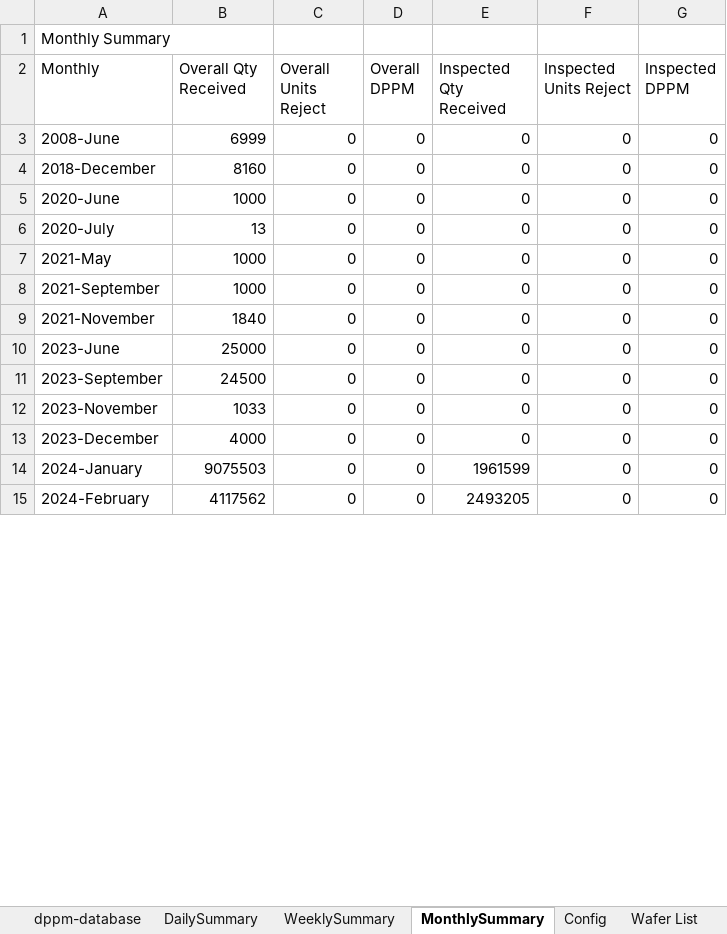
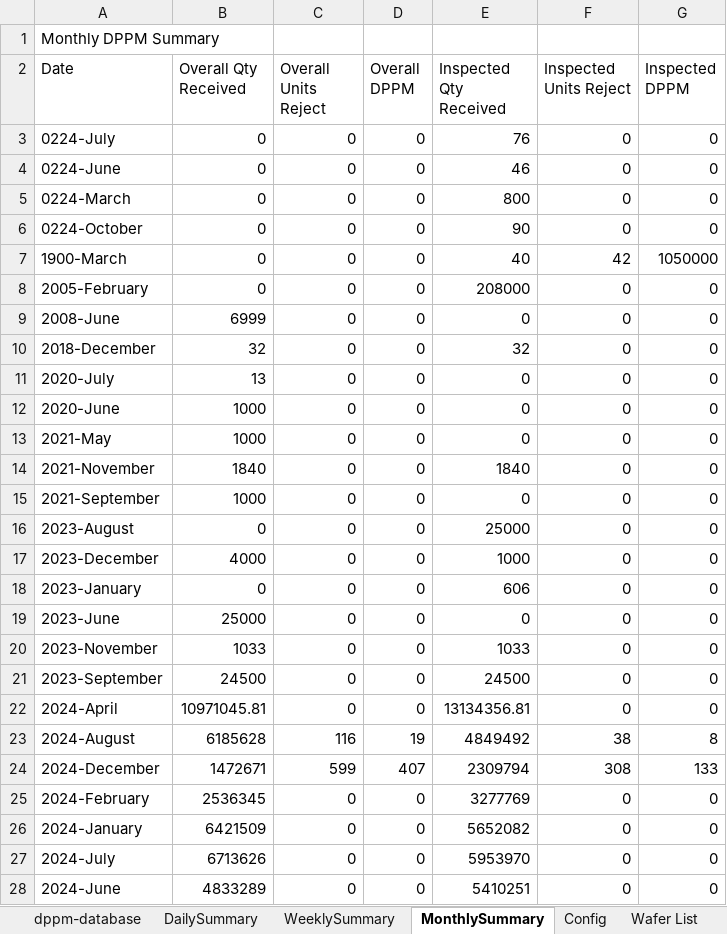
Before and after one commit to mikesaligao/iqa-dppm-monitoring, an Excel workbook: DPPM Monitoring.xlsm, sheet MonthlySummary, drawn as a sheet; only a part is shown; values as stored, in another font and other column widths than the file's, no cell formats; table styles not drawn; addresses are those after the commit; the diff covers the shown part only; the diff names each change by its address in the sheet, - before the commit and + after, or states it on an @@ line.

Commit message:
debugged and working version of the DPPM Monitoring.xlsm #TODO: Supplier Performance per month.

```diff
--- a/DPPM Monitoring.xlsm (sheet MonthlySummary)
+++ b/DPPM Monitoring.xlsm (sheet MonthlySummary)
-A1 (Date): Monthly Summary
+A1 (Date): Monthly DPPM Summary
-A2: Monthly
+A2: Date
+row 3: 0224-July | 0 | 0 | 0 | 76 | 0 | 0
+row 4: 0224-June | 0 | 0 | 0 | 46 | 0 | 0
+row 5: 0224-March | 0 | 0 | 0 | 800 | 0 | 0
+row 6: 0224-October | 0 | 0 | 0 | 90 | 0 | 0
+row 7: 1900-March | 0 | 0 | 0 | 40 | 42 | 1050000
+row 8: 2005-February | 0 | 0 | 0 | 208000 | 0 | 0
-B10 (Overall Qty Received): 8160
+B10 (Overall Qty Received): 32
-E10 (Inspected Qty Received): 0
+E10 (Inspected Qty Received): 32
@@ row 6 moved to row 11: 2020-July @@
+row 14: 2021-November | 1840 | 0 | 0 | 1840 | 0 | 0
+row 16: 2023-August | 0 | 0 | 0 | 25000 | 0 | 0
-A17 (Date): 2021-November
+A17 (Date): 2023-December
-B17 (Overall Qty Received): 1840
+B17 (Overall Qty Received): 4000
-E17 (Inspected Qty Received): 0
+E17 (Inspected Qty Received): 1000
+row 18: 2023-January | 0 | 0 | 0 | 606 | 0 | 0
+row 20: 2023-November | 1033 | 0 | 0 | 1033 | 0 | 0
-E21 (Inspected Qty Received): 0
+E21 (Inspected Qty Received): 24500
-A22 (Date): 2023-November
+A22 (Date): 2024-April
-B22 (Overall Qty Received): 1033
+B22 (Overall Qty Received): 10971045.81
-E22 (Inspected Qty Received): 0
+E22 (Inspected Qty Received): 13134356.81
+row 23: 2024-August | 6185628 | 116 | 19 | 4849492 | 38 | 8
+row 24: 2024-December | 1472671 | 599 | 407 | 2309794 | 308 | 133
-A25 (Date): 2023-December
+A25 (Date): 2024-February
-B25 (Overall Qty Received): 4000
+B25 (Overall Qty Received): 2536345
-E25 (Inspected Qty Received): 0
+E25 (Inspected Qty Received): 3277769
-B26 (Overall Qty Received): 9075503
+B26 (Overall Qty Received): 6421509
-E26 (Inspected Qty Received): 1961599
+E26 (Inspected Qty Received): 5652082
-A27 (Date): 2024-February
+A27 (Date): 2024-July
-B27 (Overall Qty Received): 4117562
+B27 (Overall Qty Received): 6713626
-E27 (Inspected Qty Received): 2493205
+E27 (Inspected Qty Received): 5953970
+row 28: 2024-June | 4833289 | 0 | 0 | 5410251 | 0 | 0
```
Also changed, not shown: 10 added rows, 9 removed rows and 20 edited cells elsewhere in this sheet, sheet dppm-database, sheet DailySummary, sheet WeeklySummary, sheet Config, cell formats, 3 other files.
